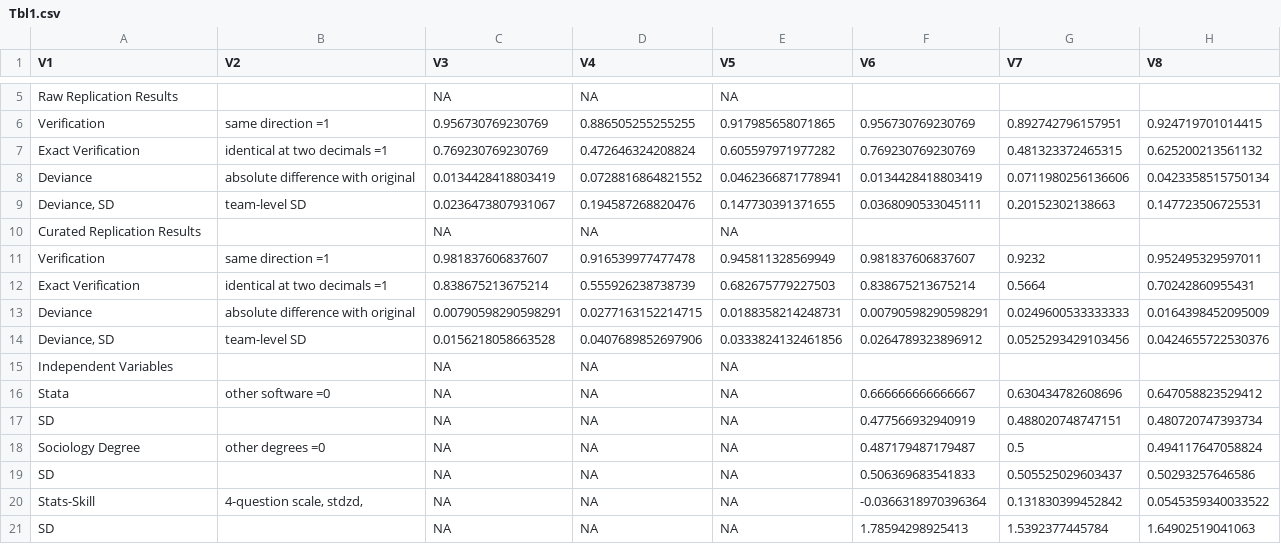
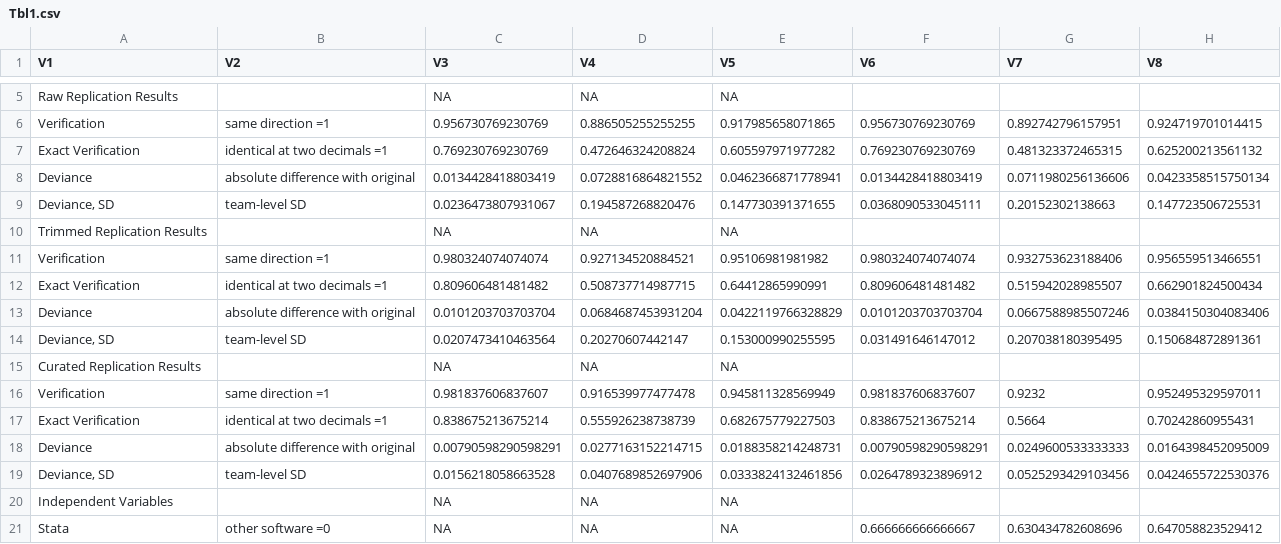
Before and after one commit to nbreznau/how_many_replicators, a CSV file: results/Tbl1.csv, drawn as a sheet; only a part is shown, gaps mark what is left out; the shorter side is filled out with more unchanged rows.

```diff
--- a/results/Tbl1.csv
+++ b/results/Tbl1.csv
@@ -9,2 +9,7 @@
 "Deviance, SD","team-level SD","0.0236473807931067","0.194587268820476","0.147730391371655","0.0368090533045111","0.20152302138663","0.147723506725531"
+"Trimmed Replication Results","",NA,NA,NA,"","",""
+"Verification","same direction =1","0.980324074074074","0.927134520884521","0.95106981981982","0.980324074074074","0.932753623188406","0.956559513466551"
+"Exact Verification","identical at two decimals =1","0.809606481481482","0.508737714987715","0.64412865990991","0.809606481481482","0.515942028985507","0.662901824500434"
+"Deviance","absolute difference with original","0.0101203703703704","0.0684687453931204","0.0422119766328829","0.0101203703703704","0.0667588985507246","0.0384150304083406"
+"Deviance, SD","team-level SD","0.0207473410463564","0.20270607442147","0.153000990255595","0.031491646147012","0.207038180395495","0.150684872891361"
 "Curated Replication Results","",NA,NA,NA,"","",""
```
Also changed, not shown: results/team_summary.csv, 4 other files.
